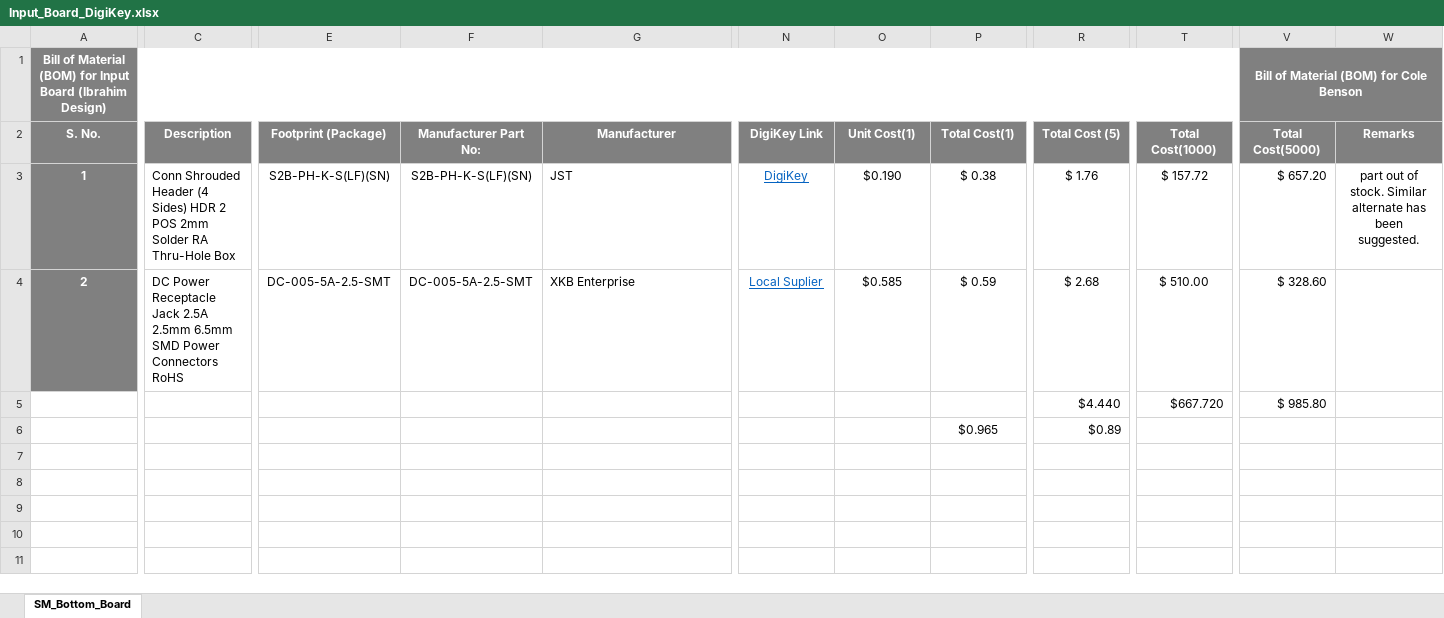
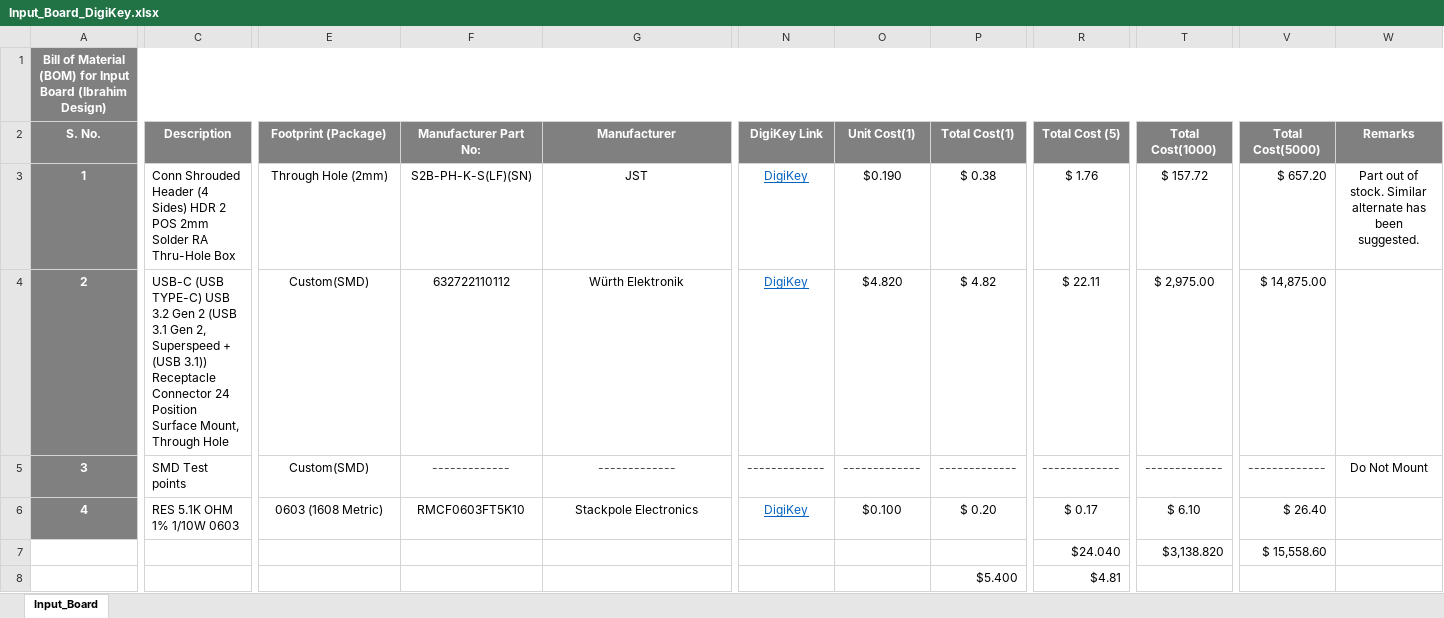
Before and after one commit to eSpark-Backup/ibrahimhyder-reverseengineering, an Excel workbook: Deliverables/BOM/DigiKey_BOMs/Input_Board_DigiKey.xlsx, sheet Input_Board, drawn as a sheet; only a part is shown, gaps mark what is left out; values as stored, in another font and other column widths than the file's, no borders; conditional formats not drawn; removed rows and columns are numbered as before the commit, all else as after; rows hold the shown columns only; the diff covers the shown part only; the diff names each change by its address in the sheet, - before the commit and + after, or states it on an @@ line.

Commit message:
Changes in Altium generated and DigiKey BOM of Input Board of Ibrahim.

```diff
--- a/Deliverables/BOM/DigiKey_BOMs/Input_Board_DigiKey.xlsx (sheet Input_Board)
+++ b/Deliverables/BOM/DigiKey_BOMs/Input_Board_DigiKey.xlsx (sheet Input_Board)
-sheet tab: SM_Bottom_Board
+sheet tab: Input_Board
-A1:U1 merged
+A1:W1 merged
-V1 (Total Cost(5000)): Bill of Material (BOM) for Cole Benson
+V1 (Total Cost(5000)): (empty)
-V1:W1 merged
-E3 (Footprint (Package)): S2B-PH-K-S(LF)(SN)
+E3 (Footprint (Package)): Through Hole (2mm)
-G3:G4 alignment: left
+G3:G4 alignment: center
-W3 (Remarks): part out of…
+W3 (Remarks): Part out of…
-C4 (Description): DC Power Receptacle Jack 2.5A 2.5mm 6.5mm SMD Power Connectors RoHS
+C4 (Description): USB-C (USB TYPE-C) USB 3.2 Gen 2 (USB 3.1 Gen 2, Superspeed + (USB 3.1)) Receptacle Connector 24 Position Surface Mount, Through Hole
-E4 (Footprint (Package)): DC-005-5A-2.5-SMT
+E4 (Footprint (Package)): Custom(SMD)
-F4 (Manufacturer Part No:): DC-005-5A-2.5-SMT
+F4 (Manufacturer Part No:): 632722110112
-G4 (Manufacturer): XKB Enterprise
+G4 (Manufacturer): Würth Elektronik
-N4 (DigiKey Link): Local Suplier
+N4 (DigiKey Link): DigiKey
-O4 (Unit Cost(1)): $0.585
+O4 (Unit Cost(1)): $4.820
-P4 (Total Cost(1)): $ 0.59
+P4 (Total Cost(1)): $ 4.82
-R4 (Total Cost (5)): $ 2.68
+R4 (Total Cost (5)): $ 22.11
-T4 (Total Cost(1000)): $ 510.00
+T4 (Total Cost(1000)): $ 2,975.00
-V4 (Total Cost(5000)): $ 328.60
+V4 (Total Cost(5000)): $ 14,875.00
-row 5:  |  |  |  |  |  |  |  | $4.440 | $667.720 | $ 985.80
-row 6:  |  |  |  |  |  |  | $0.965 | $0.89
+row 5: 3 | SMD Test points | Custom(SMD) | ------------- | ------------- | ------------- | ------------- | ------------- | ------------- | ------------- | ------------- | Do Not Mount
+row 6: 4 | RES 5.1K OHM 1% 1/10W 0603 | 0603 (1608 Metric) | RMCF0603FT5K10 | Stackpole Electronics | DigiKey | $0.100 | $ 0.20 | $ 0.17 | $ 6.10 | $ 26.40
+row 7:  |  |  |  |  |  |  |  | $24.040 | $3,138.820 | $ 15,558.60
+row 8:  |  |  |  |  |  |  | $5.400 | $4.81
```
Also changed, not shown: 3 edited cells elsewhere in this sheet, Deliverables/BOM/Altium_Generated/Input_Board.xlsx, 1 other file.
